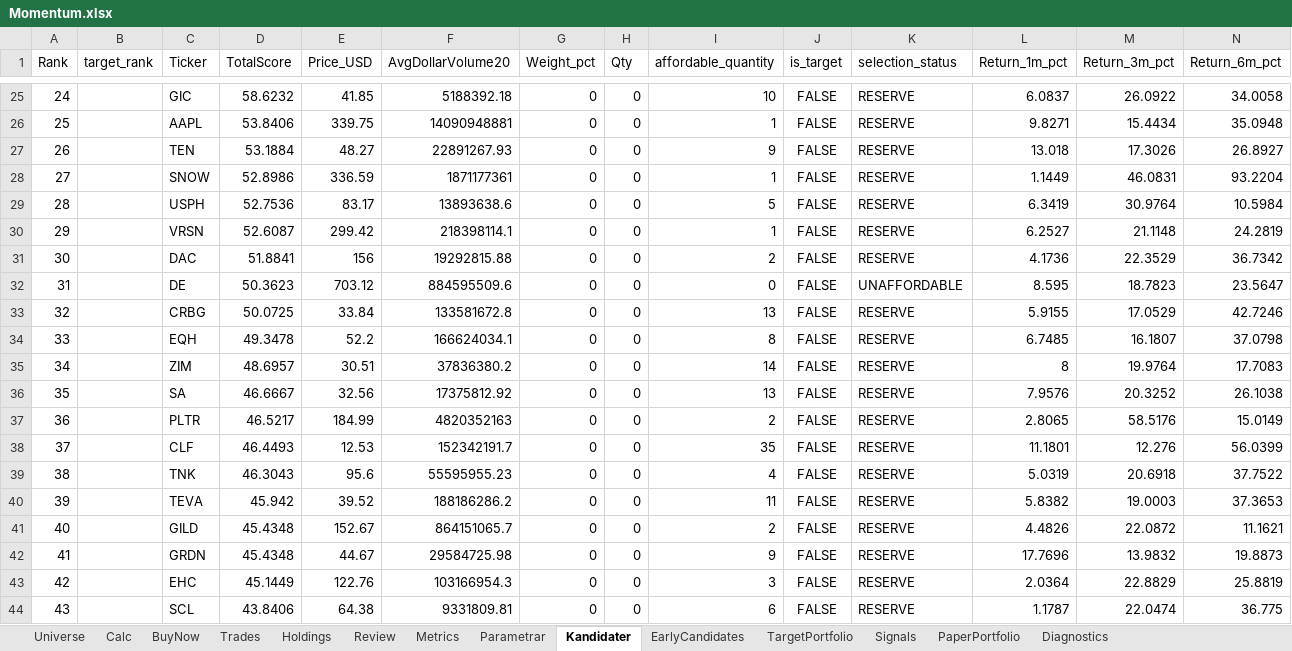
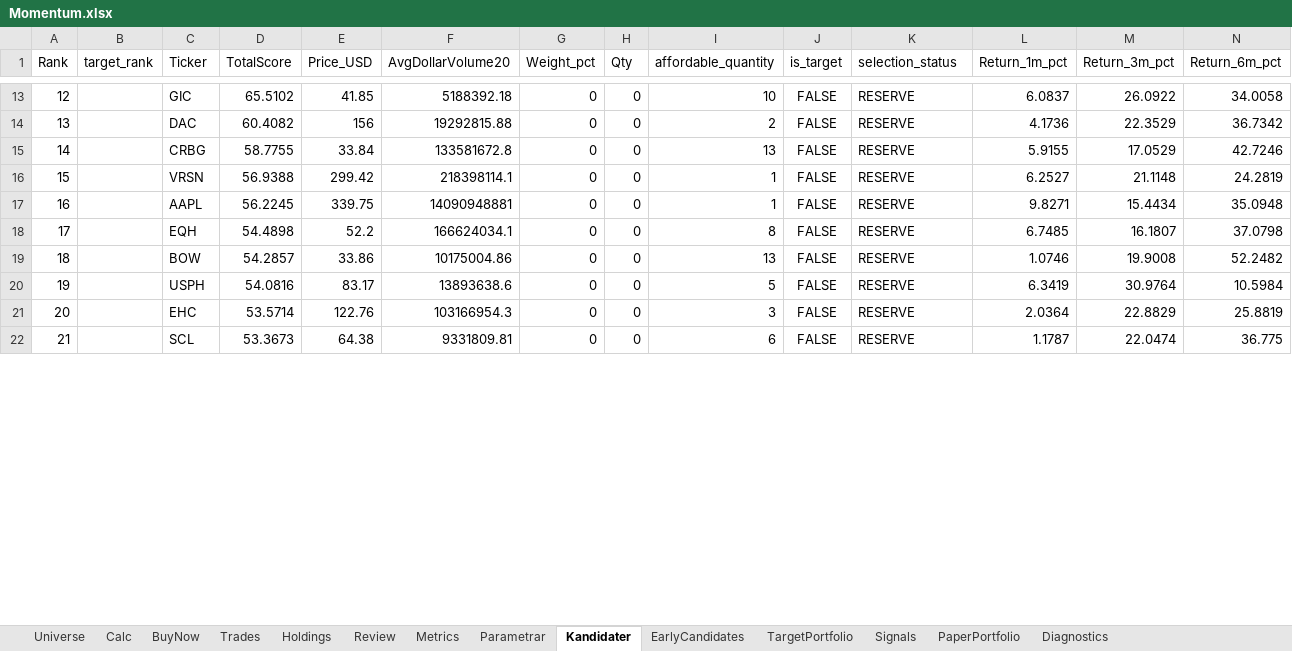
Before and after one commit to tartkennet/MomentumCloud, an Excel workbook: Momentum.xlsx, sheet Kandidater, drawn as a sheet; only a part is shown, gaps mark what is left out; values as stored, in another font and other column widths than the file's, no borders; removed rows and columns are numbered as before the commit, all else as after; rows hold the shown columns only; the diff covers the shown part only; the diff names each change by its address in the sheet, - before the commit and + after, or states it on an @@ line.

```diff
--- a/Momentum.xlsx (sheet Kandidater)
+++ b/Momentum.xlsx (sheet Kandidater)
@@ column A (Rank) renumbered between rows 3 and 39 @@
-D13 (TotalScore): 58.6232
+D13 (TotalScore): 65.5102
-row 26: 25 |  | AAPL | 53.8406 | 339.75 | 14090948881 | 0 | 0 | 1 | FALSE | RESERVE | 9.8271 | 15.4434 | 35.0948
-row 27: 26 |  | TEN | 53.1884 | 48.27 | 22891267.93 | 0 | 0 | 9 | FALSE | RESERVE | 13.018 | 17.3026 | 26.8927
-row 28: 27 |  | SNOW | 52.8986 | 336.59 | 1871177361 | 0 | 0 | 1 | FALSE | RESERVE | 1.1449 | 46.0831 | 93.2204
-row 29: 28 |  | USPH | 52.7536 | 83.17 | 13893638.6 | 0 | 0 | 5 | FALSE | RESERVE | 6.3419 | 30.9764 | 10.5984
-row 30: 29 |  | VRSN | 52.6087 | 299.42 | 218398114.1 | 0 | 0 | 1 | FALSE | RESERVE | 6.2527 | 21.1148 | 24.2819
-D14 (TotalScore): 51.8841
+D14 (TotalScore): 60.4082
-row 32: 31 |  | DE | 50.3623 | 703.12 | 884595509.6 | 0 | 0 | 0 | FALSE | UNAFFORDABLE | 8.595 | 18.7823 | 23.5647
-D15 (TotalScore): 50.0725
+D15 (TotalScore): 58.7755
+row 16: 15 |  | VRSN | 56.9388 | 299.42 | 218398114.1 | 0 | 0 | 1 | FALSE | RESERVE | 6.2527 | 21.1148 | 24.2819
+row 17: 16 |  | AAPL | 56.2245 | 339.75 | 14090948881 | 0 | 0 | 1 | FALSE | RESERVE | 9.8271 | 15.4434 | 35.0948
-D18 (TotalScore): 49.3478
+D18 (TotalScore): 54.4898
-row 35: 34 |  | ZIM | 48.6957 | 30.51 | 37836380.2 | 0 | 0 | 14 | FALSE | RESERVE | 8 | 19.9764 | 17.7083
-row 36: 35 |  | SA | 46.6667 | 32.56 | 17375812.92 | 0 | 0 | 13 | FALSE | RESERVE | 7.9576 | 20.3252 | 26.1038
-row 37: 36 |  | PLTR | 46.5217 | 184.99 | 4820352163 | 0 | 0 | 2 | FALSE | RESERVE | 2.8065 | 58.5176 | 15.0149
-row 38: 37 |  | CLF | 46.4493 | 12.53 | 152342191.7 | 0 | 0 | 35 | FALSE | RESERVE | 11.1801 | 12.276 | 56.0399
-row 39: 38 |  | TNK | 46.3043 | 95.6 | 55595955.23 | 0 | 0 | 4 | FALSE | RESERVE | 5.0319 | 20.6918 | 37.7522
-row 40: 39 |  | TEVA | 45.942 | 39.52 | 188186286.2 | 0 | 0 | 11 | FALSE | RESERVE | 5.8382 | 19.0003 | 37.3653
-row 41: 40 |  | GILD | 45.4348 | 152.67 | 864151065.7 | 0 | 0 | 2 | FALSE | RESERVE | 4.4826 | 22.0872 | 11.1621
-row 42: 41 |  | GRDN | 45.4348 | 44.67 | 29584725.98 | 0 | 0 | 9 | FALSE | RESERVE | 17.7696 | 13.9832 | 19.8873
+row 19: 18 |  | BOW | 54.2857 | 33.86 | 10175004.86 | 0 | 0 | 13 | FALSE | RESERVE | 1.0746 | 19.9008 | 52.2482
+row 20: 19 |  | USPH | 54.0816 | 83.17 | 13893638.6 | 0 | 0 | 5 | FALSE | RESERVE | 6.3419 | 30.9764 | 10.5984
-D21 (TotalScore): 45.1449
+D21 (TotalScore): 53.5714
-D22 (TotalScore): 43.8406
+D22 (TotalScore): 53.3673
```
Also changed, not shown: 28 added rows, 19 removed rows and 11 edited cells elsewhere in this sheet, sheet Diagnostics, 3 other files.
